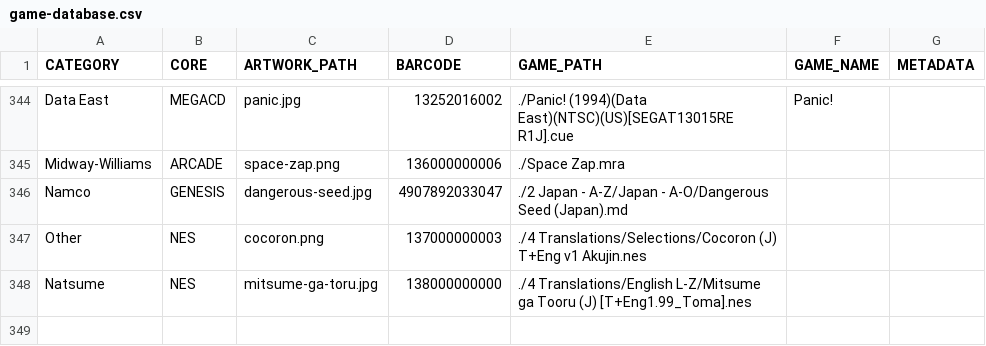
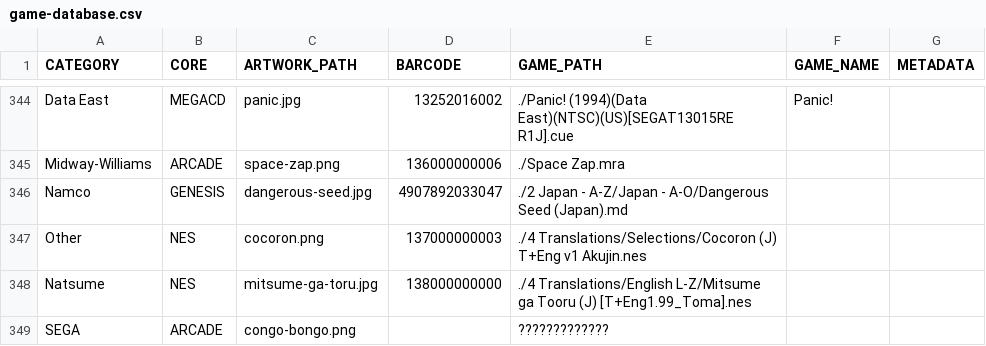
Before and after one commit to felleg/Game-Database, a CSV file: game-database.csv, drawn as a sheet; only a part is shown, gaps mark what is left out; the diff names each change by its address in the sheet, - before the commit and + after, or states it on an @@ line.

Commit message:
add congo bongo

```diff
--- a/game-database.csv
+++ b/game-database.csv
+row 349: SEGA | ARCADE | congo-bongo.png |  | ?????????????
```
Also changed, not shown: 1 other file.
